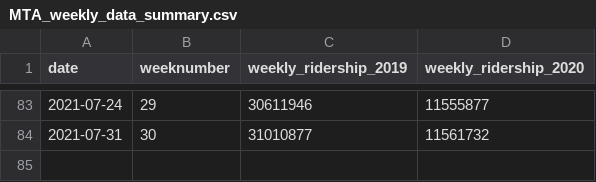
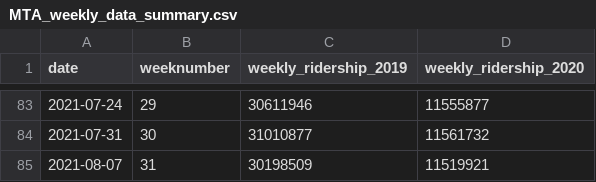
Before and after one commit to gilzreid/MTAData, a CSV file: MTA_weekly_data_summary.csv, drawn as a sheet; only a part is shown, gaps mark what is left out.

Commit message:
Weekly data update

```diff
--- a/MTA_weekly_data_summary.csv
+++ b/MTA_weekly_data_summary.csv
@@ -84 +84,2 @@
 2021-07-31,"30",31010877,11561732
+2021-08-07,"31",30198509,11519921
```
Also changed, not shown: 1 other file.
